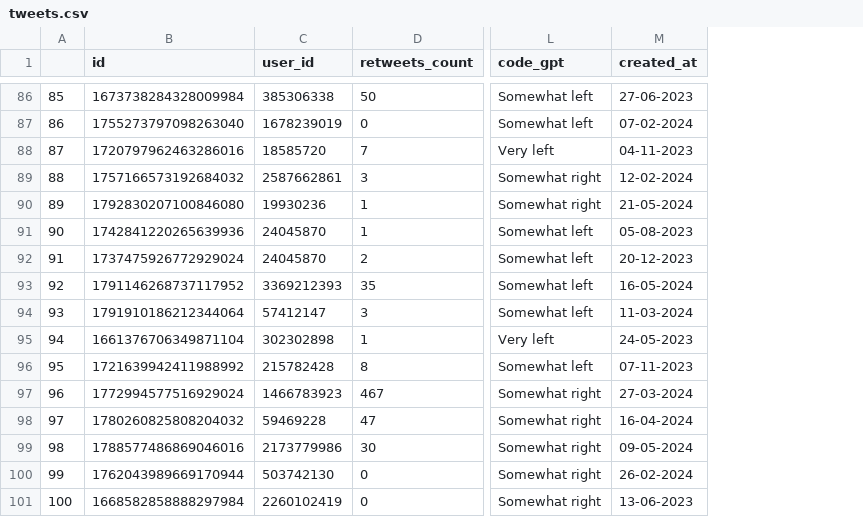
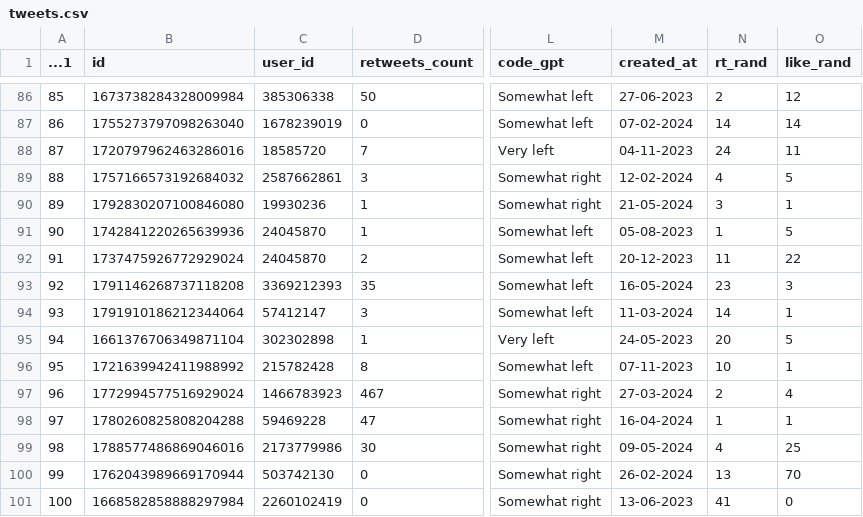
Before and after one commit to cjbarrie/smclone, a CSV file: tweets.csv, drawn as a sheet; only a part is shown, gaps mark what is left out; the diff covers the shown part only; the diff names each change by its address in the sheet, - before the commit and + after, or states it on an @@ line.

Commit message:
update tweets.csv

```diff
--- a/tweets.csv
+++ b/tweets.csv
+column N (rt_rand), rows 86-101: 2 | 14 | 24 | 4 | 3 | 1 | 11 | 23 | 14 | 20 | 10 | 2 | 1 | 4 | 13 | 41
+column O (like_rand), rows 86-101: 12 | 14 | 11 | 5 | 1 | 5 | 22 | 3 | 1 | 5 | 1 | 4 | 1 | 25 | 70 | 0
-A1: (empty)
+A1: ...1
-B93 (id): 1791146268737117952
+B93 (id): 1791146268737118208
-B98 (id): 1780260825808204032
+B98 (id): 1780260825808204288
```
Also changed, not shown: 15 edited cells elsewhere in this file, backend/tweets.csv.
